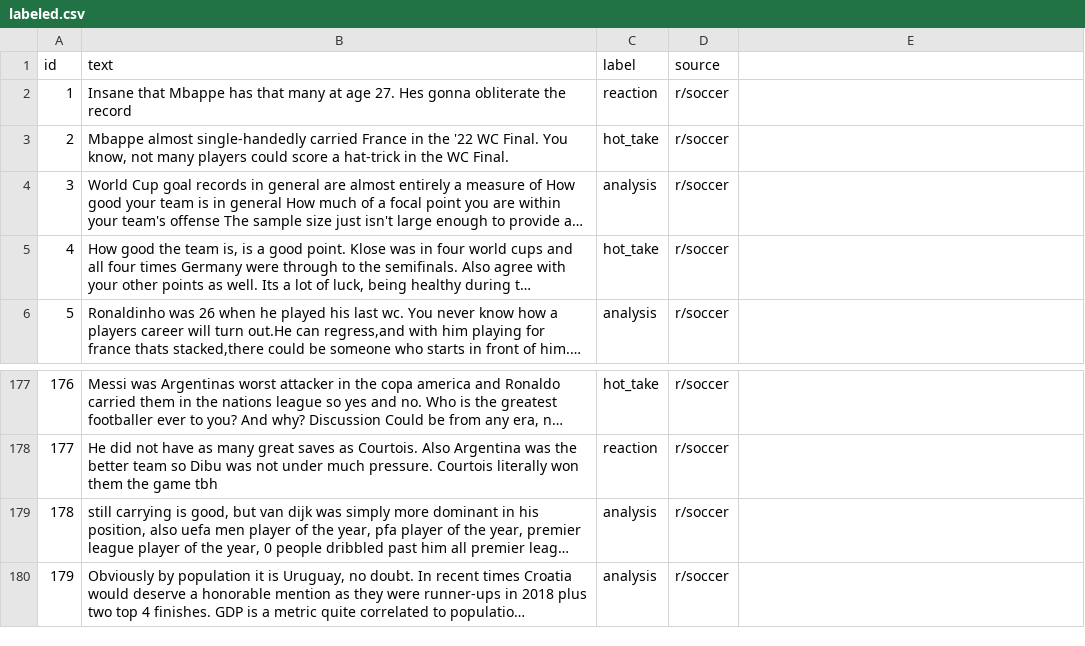
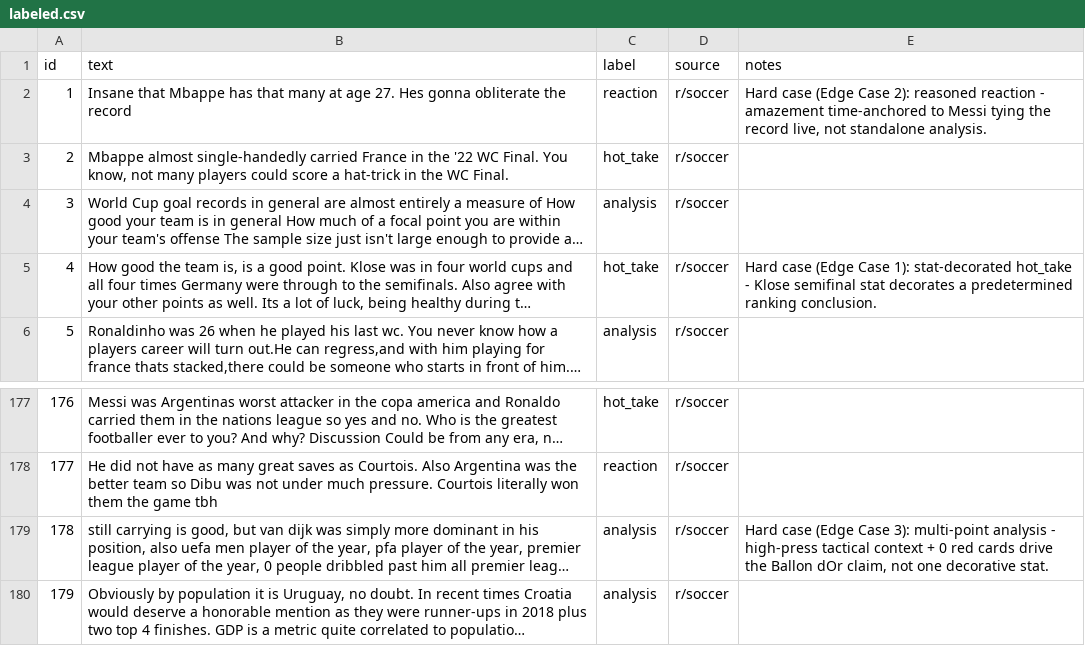
Before and after one commit to fortdominz/ai201-project3-takemeter, a CSV file: data/labeled.csv, drawn as a sheet; only a part is shown, gaps mark what is left out; long unchanged cells end in …; the diff names each change by its address in the sheet, - before the commit and + after, or states it on an @@ line.

```diff
--- a/data/labeled.csv
+++ b/data/labeled.csv
-E1: (empty)
+E1: notes
-E2 (notes): (empty)
+E2 (notes): Hard case (Edge Case 2): reasoned reaction - amazement time-anchored to Messi tying the record live, not standalone analysis.
-E5 (notes): (empty)
+E5 (notes): Hard case (Edge Case 1): stat-decorated hot_take - Klose semifinal stat decorates a predetermined ranking conclusion.
-E179 (notes): (empty)
+E179 (notes): Hard case (Edge Case 3): multi-point analysis - high-press tactical context + 0 red cards drive the Ballon dOr claim, not one decorative stat.
```
Also changed, not shown: 7 other files.
